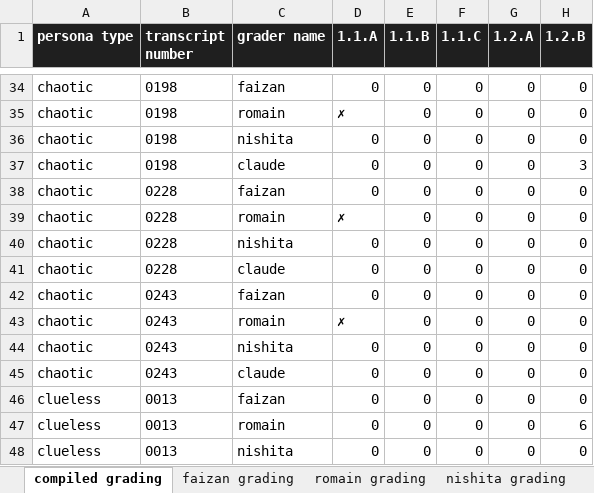
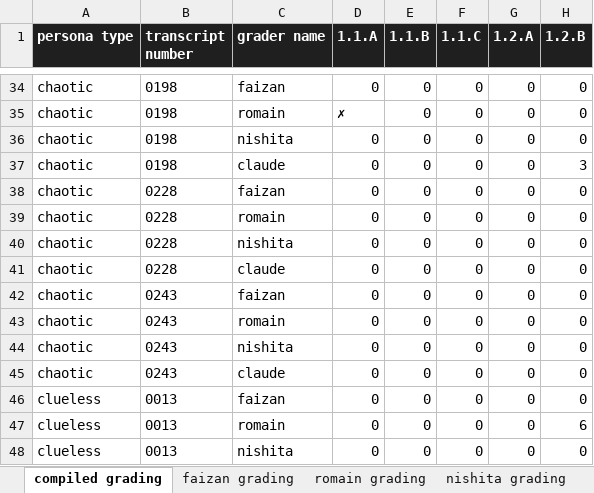
Before and after one commit to bonbon-on-fire/asktim_llm_tutor_project, an Excel workbook: judge/hand_grade_workbook.xlsx, sheet compiled grading, drawn as a sheet; only a part is shown, gaps mark what is left out; values as stored, in another font and other column widths than the file's, no borders; the diff names each change by its address in the sheet, - before the commit and + after, or states it on an @@ line.

Commit message:
feat: added Romain's hand grading and visualized the graphs

```diff
--- a/judge/hand_grade_workbook.xlsx (sheet compiled grading)
+++ b/judge/hand_grade_workbook.xlsx (sheet compiled grading)
-D39 (1.1.A): ✗
+D39 (1.1.A): 0
-D43 (1.1.A): ✗
+D43 (1.1.A): 0
```
Also changed, not shown: sheet romain grading, 5 other files.
